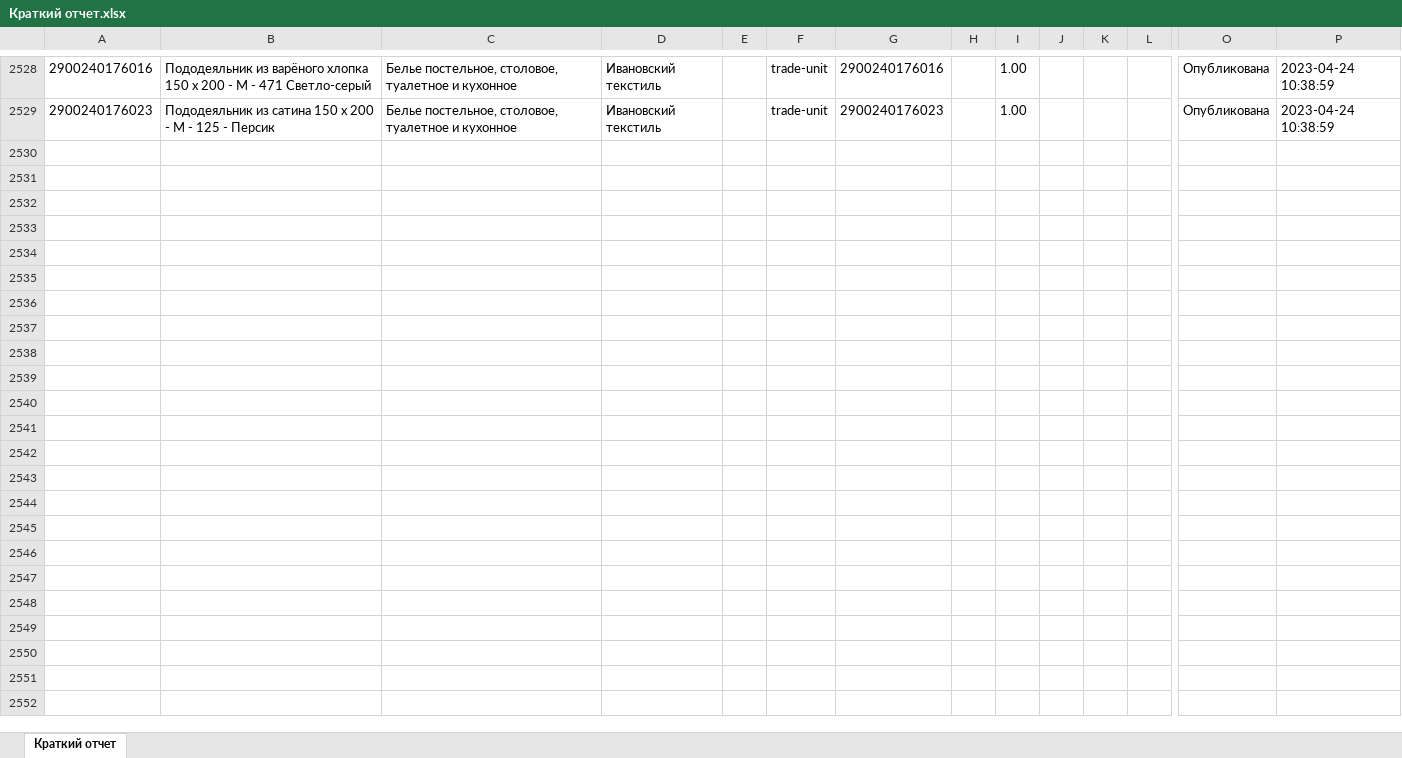
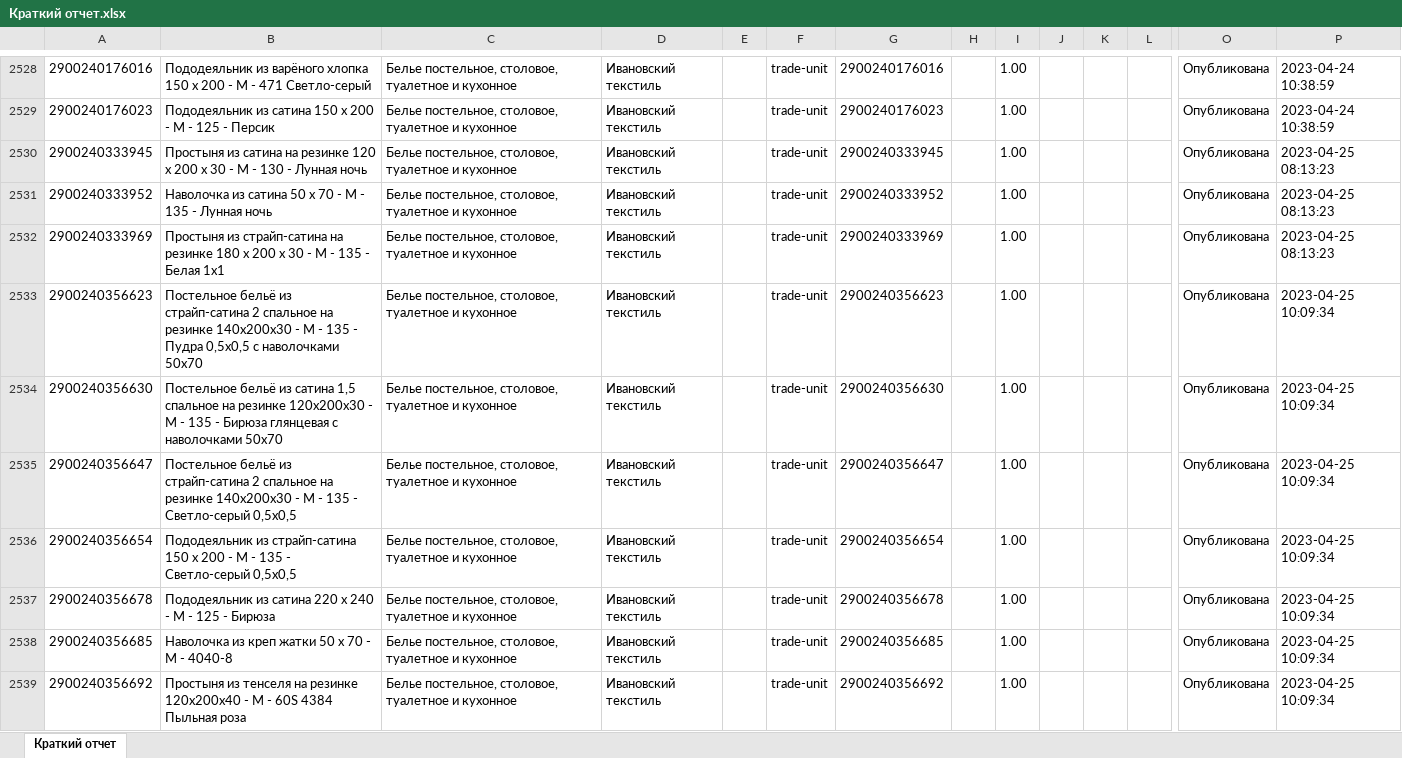
Before and after one commit to isergeich22/Honest_Sign, an Excel workbook: public/Краткий отчет.xlsx, sheet Краткий отчет, drawn as a sheet; only a part is shown, gaps mark what is left out; values as stored, in another font and other column widths than the file's, no borders; rows hold the shown columns only; the diff covers the shown part only; the diff names each change by its address in the sheet, - before the commit and + after, or states it on an @@ line.

```diff
--- a/public/Краткий отчет.xlsx (sheet Краткий отчет)
+++ b/public/Краткий отчет.xlsx (sheet Краткий отчет)
+row 2530: 2900240333945 | Простыня из сатина на резинке 120 х 200 х 30 - М - 130 - Лунная ночь | Белье постельное, столовое, туалетное и кухонное | Ивановский текстиль |  | trade-unit | 2900240333945 |  | 1.00 |  |  |  | Опубликована | 2023-04-25 08:13:23
+row 2531: 2900240333952 | Наволочка из сатина 50 х 70 - М - 135 - Лунная ночь | Белье постельное, столовое, туалетное и кухонное | Ивановский текстиль |  | trade-unit | 2900240333952 |  | 1.00 |  |  |  | Опубликована | 2023-04-25 08:13:23
+row 2532: 2900240333969 | Простыня из страйп-сатина на резинке 180 х 200 х 30 - М - 135 - Белая 1х1 | Белье постельное, столовое, туалетное и кухонное | Ивановский текстиль |  | trade-unit | 2900240333969 |  | 1.00 |  |  |  | Опубликована | 2023-04-25 08:13:23
+row 2533: 2900240356623 | Постельное бельё из страйп-сатина 2 спальное на резинке 140х200х30 - М - 135 - Пудра 0,5х0,5 с наволочками 50х70 | Белье постельное, столовое, туалетное и кухонное | Ивановский текстиль |  | trade-unit | 2900240356623 |  | 1.00 |  |  |  | Опубликована | 2023-04-25 10:09:34
+row 2534: 2900240356630 | Постельное бельё из сатина 1,5 спальное на резинке 120х200х30 - М - 135 - Бирюза глянцевая с наволочками 50х70 | Белье постельное, столовое, туалетное и кухонное | Ивановский текстиль |  | trade-unit | 2900240356630 |  | 1.00 |  |  |  | Опубликована | 2023-04-25 10:09:34
+row 2535: 2900240356647 | Постельное бельё из страйп-сатина 2 спальное на резинке 140х200х30 - М - 135 - Светло-серый 0,5х0,5 | Белье постельное, столовое, туалетное и кухонное | Ивановский текстиль |  | trade-unit | 2900240356647 |  | 1.00 |  |  |  | Опубликована | 2023-04-25 10:09:34
+row 2536: 2900240356654 | Пододеяльник из страйп-сатина 150 х 200 - М - 135 - Светло-серый 0,5х0,5 | Белье постельное, столовое, туалетное и кухонное | Ивановский текстиль |  | trade-unit | 2900240356654 |  | 1.00 |  |  |  | Опубликована | 2023-04-25 10:09:34
+row 2537: 2900240356678 | Пододеяльник из сатина 220 х 240 - М - 125 - Бирюза | Белье постельное, столовое, туалетное и кухонное | Ивановский текстиль |  | trade-unit | 2900240356678 |  | 1.00 |  |  |  | Опубликована | 2023-04-25 10:09:34
+row 2538: 2900240356685 | Наволочка из креп жатки 50 х 70 - М - 4040-8 | Белье постельное, столовое, туалетное и кухонное | Ивановский текстиль |  | trade-unit | 2900240356685 |  | 1.00 |  |  |  | Опубликована | 2023-04-25 10:09:34
+row 2539: 2900240356692 | Простыня из тенселя на резинке 120х200х40 - М - 60S 4384 Пыльная роза | Белье постельное, столовое, туалетное и кухонное | Ивановский текстиль |  | trade-unit | 2900240356692 |  | 1.00 |  |  |  | Опубликована | 2023-04-25 10:09:34
```
Also changed, not shown: 54 added rows elsewhere in this sheet, public/inputinsale/marks.xlsx, public/wildberries/new.xlsx, 42 other files.
